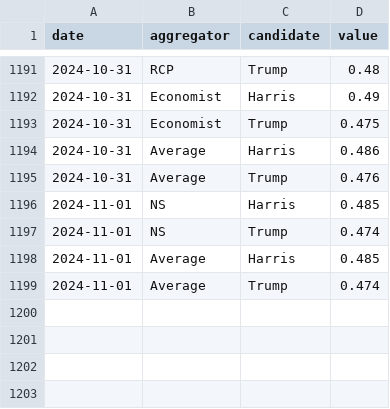
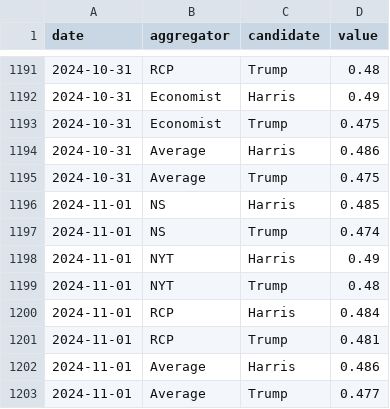
Before and after one commit to hidegmisi/us2024_tracker, a CSV file: docs/data/daily.csv, drawn as a sheet; only a part is shown, gaps mark what is left out.

```diff
--- a/docs/data/daily.csv
+++ b/docs/data/daily.csv
@@ -1194,6 +1194,10 @@ date,aggregator,candidate,value
 2024-10-31,Average,Harris,0.486
-2024-10-31,Average,Trump,0.476
+2024-10-31,Average,Trump,0.475
 2024-11-01,NS,Harris,0.485
 2024-11-01,NS,Trump,0.474
-2024-11-01,Average,Harris,0.485
-2024-11-01,Average,Trump,0.474
+2024-11-01,NYT,Harris,0.49
+2024-11-01,NYT,Trump,0.48
+2024-11-01,RCP,Harris,0.484
+2024-11-01,RCP,Trump,0.481
+2024-11-01,Average,Harris,0.486
+2024-11-01,Average,Trump,0.477
```
